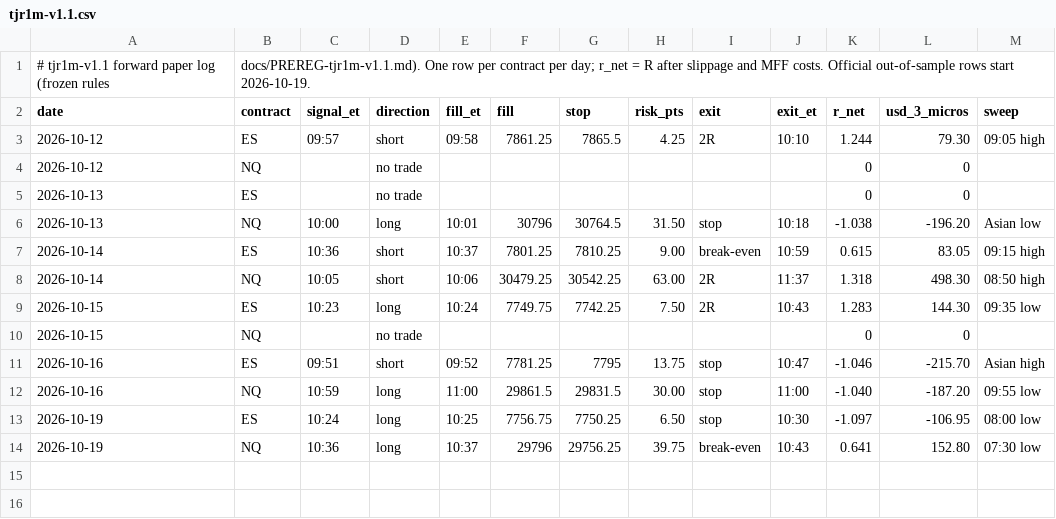
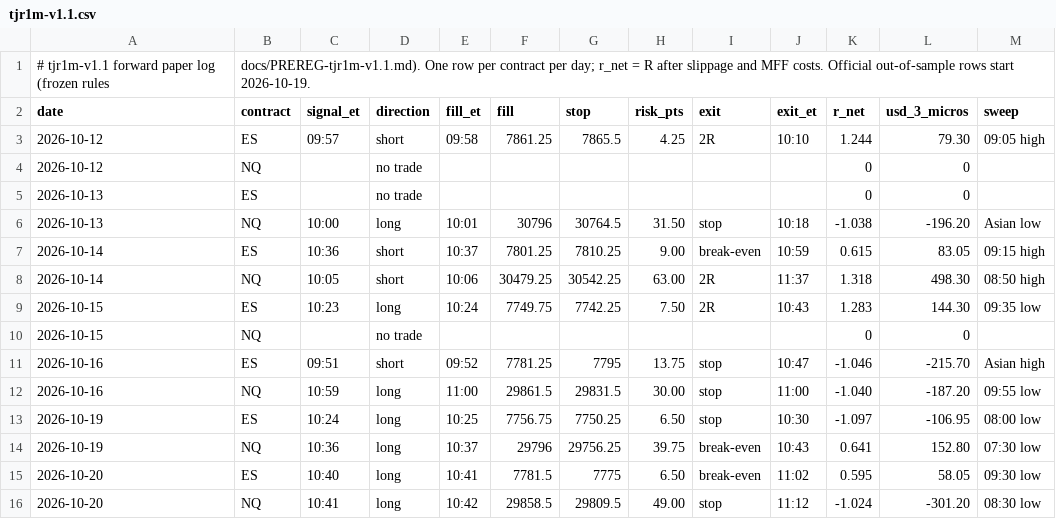
Before and after one commit to DialFlow/jc-trading, a CSV file: forward/tjr1m-v1.1.csv, drawn as a sheet; the diff names each change by its address in the sheet, - before the commit and + after, or states it on an @@ line.

```diff
--- a/forward/tjr1m-v1.1.csv
+++ b/forward/tjr1m-v1.1.csv
+row 15: 2026-10-20 | ES | 10:40 | long | 10:41 | 7781.5 | 7775 | 6.50 | break-even | 11:02 | 0.595 | 58.05 | 09:30 low
+row 16: 2026-10-20 | NQ | 10:41 | long | 10:42 | 29858.5 | 29809.5 | 49.00 | stop | 11:12 | -1.024 | -301.20 | 08:30 low
```
Also changed, not shown: 4 other files.
